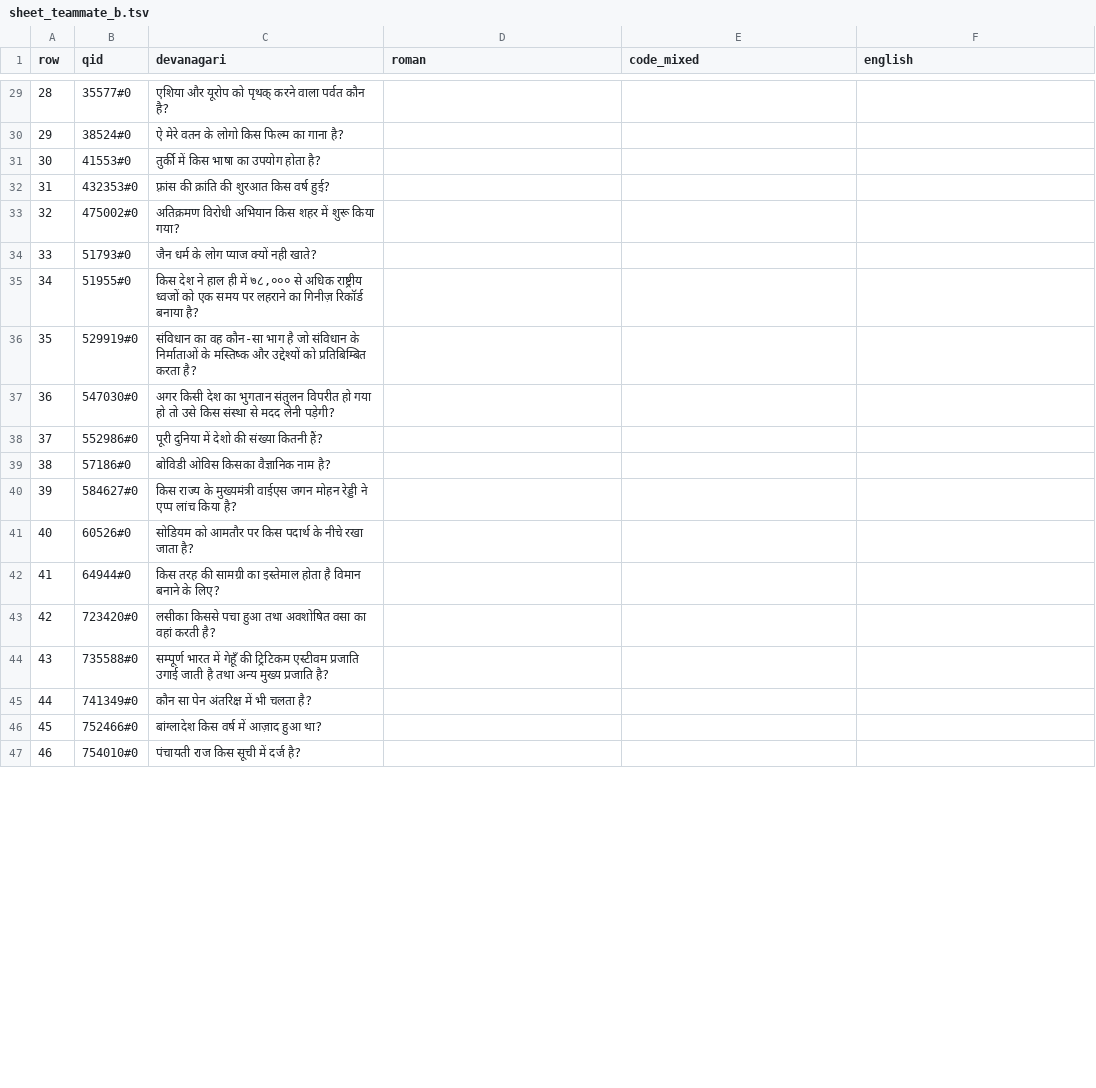
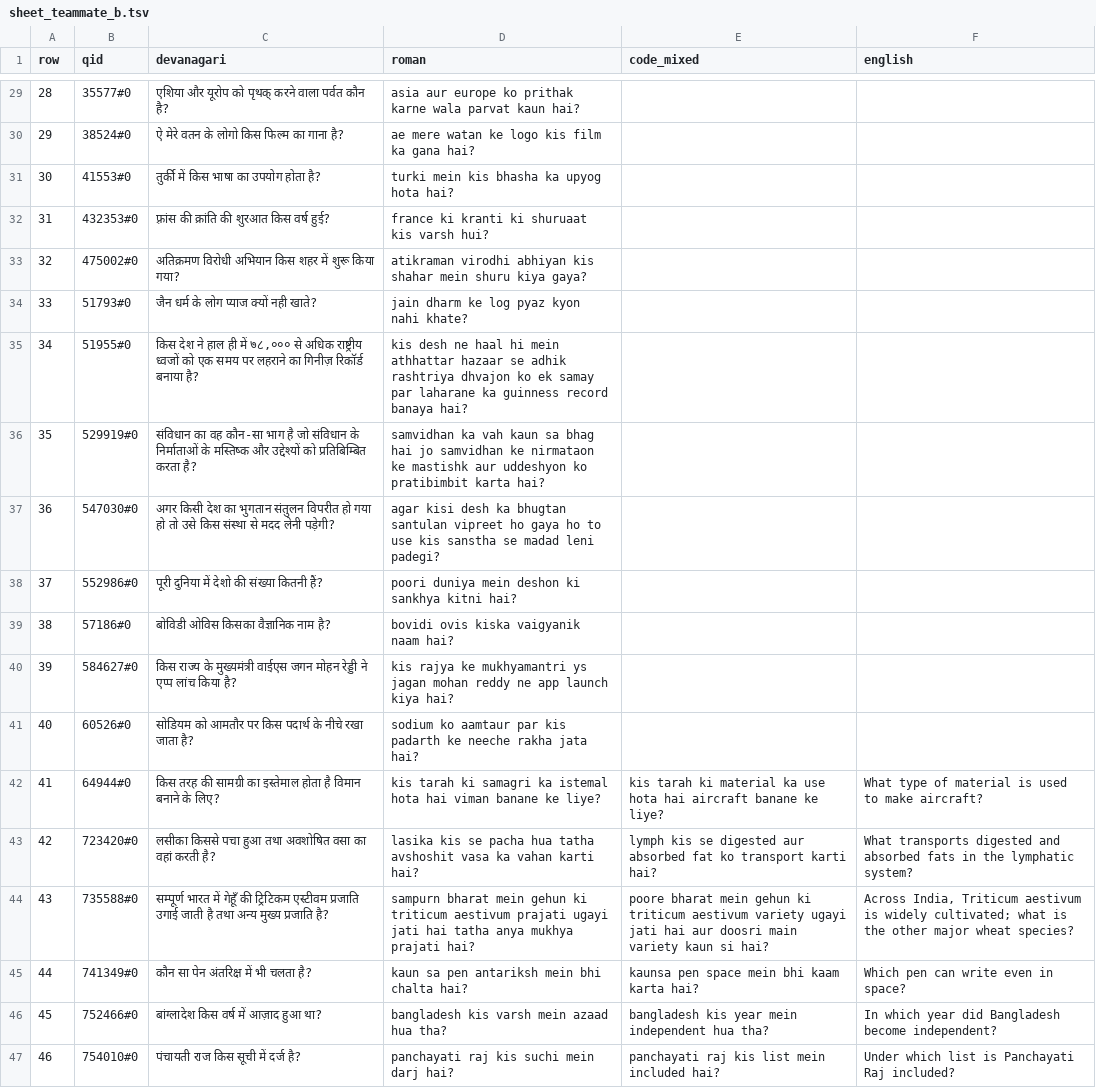
Before and after one commit to devansh101005/IR-Hackathon, a TSV file: queries/human/sheet_teammate_b.tsv, drawn as a sheet; only a part is shown, gaps mark what is left out; the diff covers the shown part only.

```diff
--- a/queries/human/sheet_teammate_b.tsv
+++ b/queries/human/sheet_teammate_b.tsv
@@ -29,19 +29,19 @@ row	qid	devanagari	roman	code_mixed	english
-28	35577#0	एशिया और यूरोप को पृथक् करने वाला पर्वत कौन है?			
-29	38524#0	ऐ मेरे वतन के लोगो किस फिल्म का गाना है?			
-30	41553#0	तुर्की में किस भाषा का उपयोग होता है?			
-31	432353#0	फ़्रांस की क्रांति की शुरआत किस वर्ष हुई?			
-32	475002#0	अतिक्रमण विरोधी अभियान किस शहर में शुरू किया गया?			
-33	51793#0	जैन धर्म के लोग प्याज क्यों नही खाते?			
-34	51955#0	किस देश ने हाल ही में ७८,००० से अधिक राष्ट्रीय ध्वजों को एक समय पर लहराने का गिनीज़ रिकॉर्ड बनाया है?			
-35	529919#0	संविधान का वह कौन-सा भाग है जो संविधान के निर्माताओं के मस्तिष्क और उद्देश्यों को प्रतिबिम्बित करता है?			
-36	547030#0	अगर किसी देश का भुगतान संतुलन विपरीत हो गया हो तो उसे किस संस्था से मदद लेनी पड़ेगी?			
-37	552986#0	पूरी दुनिया में देशो की संख्या कितनी हैं?			
-38	57186#0	बोविडी ओविस किसका वैज्ञानिक नाम है?			
-39	584627#0	किस राज्य के मुख्यमंत्री वाईएस जगन मोहन रेड्डी ने एप्प लांच किया है?			
-40	60526#0	सोडियम को आमतौर पर किस पदार्थ के नीचे रखा जाता है?			
-41	64944#0	किस तरह की सामग्री का इस्तेमाल होता है विमान बनाने के लिए?			
-42	723420#0	लसीका किससे पचा हुआ तथा अवशोषित वसा का वहां करती है?			
-43	735588#0	सम्पूर्ण भारत में गेहूँ की ट्रिटिकम एस्टीवम प्रजाति उगाई जाती है तथा अन्य मुख्य प्रजाति है?			
-44	741349#0	कौन सा पेन अंतरिक्ष में भी चलता है?			
-45	752466#0	बांग्लादेश किस वर्ष में आज़ाद हुआ था?			
-46	754010#0	पंचायती राज किस सूची में दर्ज है?			
+28	35577#0	एशिया और यूरोप को पृथक् करने वाला पर्वत कौन है?	asia aur europe ko prithak karne wala parvat kaun hai?		
+29	38524#0	ऐ मेरे वतन के लोगो किस फिल्म का गाना है?	ae mere watan ke logo kis film ka gana hai?		
+30	41553#0	तुर्की में किस भाषा का उपयोग होता है?	turki mein kis bhasha ka upyog hota hai?		
+31	432353#0	फ़्रांस की क्रांति की शुरआत किस वर्ष हुई?	france ki kranti ki shuruaat kis varsh hui?		
+32	475002#0	अतिक्रमण विरोधी अभियान किस शहर में शुरू किया गया?	atikraman virodhi abhiyan kis shahar mein shuru kiya gaya?		
+33	51793#0	जैन धर्म के लोग प्याज क्यों नही खाते?	jain dharm ke log pyaz kyon nahi khate?		
+34	51955#0	किस देश ने हाल ही में ७८,००० से अधिक राष्ट्रीय ध्वजों को एक समय पर लहराने का गिनीज़ रिकॉर्ड बनाया है?	kis desh ne haal hi mein athhattar hazaar se adhik rashtriya dhvajon ko ek samay par laharane ka guinness record banaya hai?		
+35	529919#0	संविधान का वह कौन-सा भाग है जो संविधान के निर्माताओं के मस्तिष्क और उद्देश्यों को प्रतिबिम्बित करता है?	samvidhan ka vah kaun sa bhag hai jo samvidhan ke nirmataon ke mastishk aur uddeshyon ko pratibimbit karta hai?		
+36	547030#0	अगर किसी देश का भुगतान संतुलन विपरीत हो गया हो तो उसे किस संस्था से मदद लेनी पड़ेगी?	agar kisi desh ka bhugtan santulan vipreet ho gaya ho to use kis sanstha se madad leni padegi?		
+37	552986#0	पूरी दुनिया में देशो की संख्या कितनी हैं?	poori duniya mein deshon ki sankhya kitni hai?		
+38	57186#0	बोविडी ओविस किसका वैज्ञानिक नाम है?	bovidi ovis kiska vaigyanik naam hai?		
+39	584627#0	किस राज्य के मुख्यमंत्री वाईएस जगन मोहन रेड्डी ने एप्प लांच किया है?	kis rajya ke mukhyamantri ys jagan mohan reddy ne app launch kiya hai?		
+40	60526#0	सोडियम को आमतौर पर किस पदार्थ के नीचे रखा जाता है?	sodium ko aamtaur par kis padarth ke neeche rakha jata hai?		
+41	64944#0	किस तरह की सामग्री का इस्तेमाल होता है विमान बनाने के लिए?	kis tarah ki samagri ka istemal hota hai viman banane ke liye?	kis tarah ki material ka use hota hai aircraft banane ke liye?	What type of material is used to make aircraft?
+42	723420#0	लसीका किससे पचा हुआ तथा अवशोषित वसा का वहां करती है?	lasika kis se pacha hua tatha avshoshit vasa ka vahan karti hai?	lymph kis se digested aur absorbed fat ko transport karti hai?	What transports digested and absorbed fats in the lymphatic system?
+43	735588#0	सम्पूर्ण भारत में गेहूँ की ट्रिटिकम एस्टीवम प्रजाति उगाई जाती है तथा अन्य मुख्य प्रजाति है?	sampurn bharat mein gehun ki triticum aestivum prajati ugayi jati hai tatha anya mukhya prajati hai?	poore bharat mein gehun ki triticum aestivum variety ugayi jati hai aur doosri main variety kaun si hai?	Across India, Triticum aestivum is widely cultivated; what is the other major wheat species?
+44	741349#0	कौन सा पेन अंतरिक्ष में भी चलता है?	kaun sa pen antariksh mein bhi chalta hai?	kaunsa pen space mein bhi kaam karta hai?	Which pen can write even in space?
+45	752466#0	बांग्लादेश किस वर्ष में आज़ाद हुआ था?	bangladesh kis varsh mein azaad hua tha?	bangladesh kis year mein independent hua tha?	In which year did Bangladesh become independent?
+46	754010#0	पंचायती राज किस सूची में दर्ज है?	panchayati raj kis suchi mein darj hai?	panchayati raj kis list mein included hai?	Under which list is Panchayati Raj included?
```
Also changed, not shown: 69 edited cells elsewhere in this file, queries/human/sheet_devansh.tsv, queries/human/sheet_teammate_a.tsv, 30 other files.
